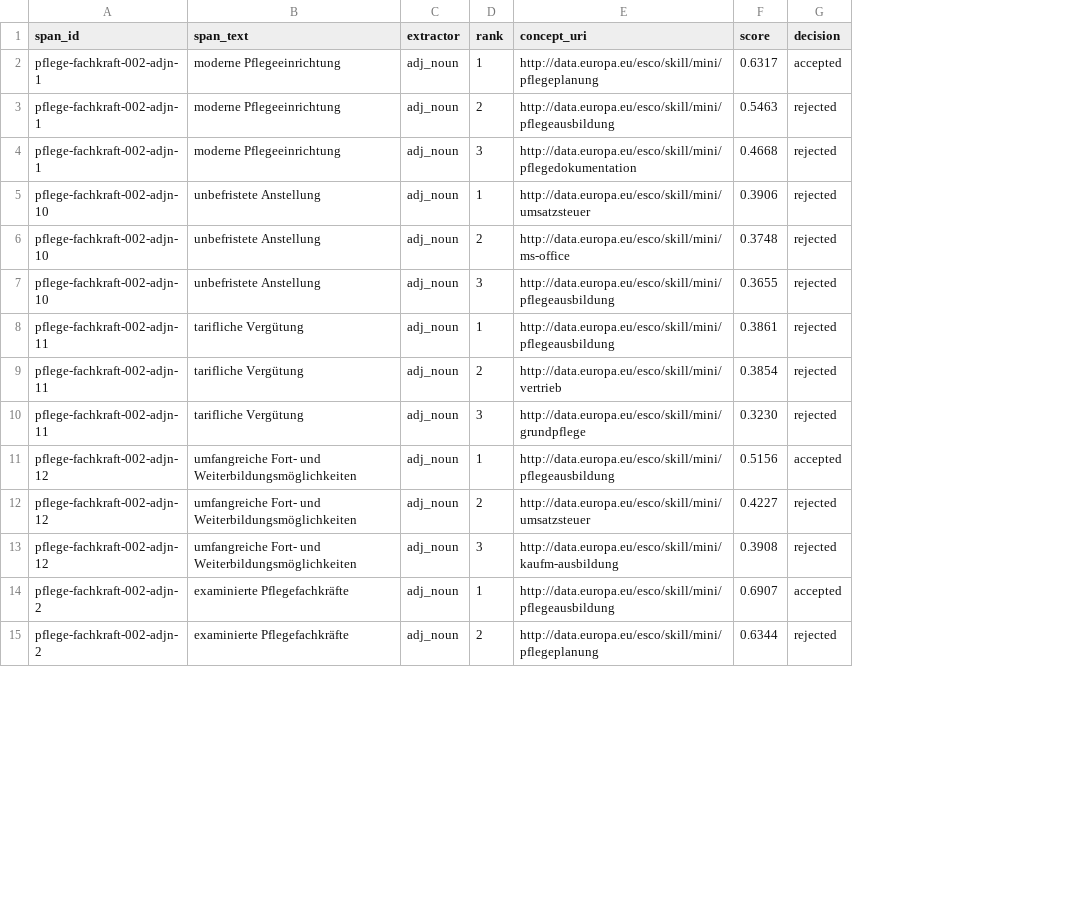
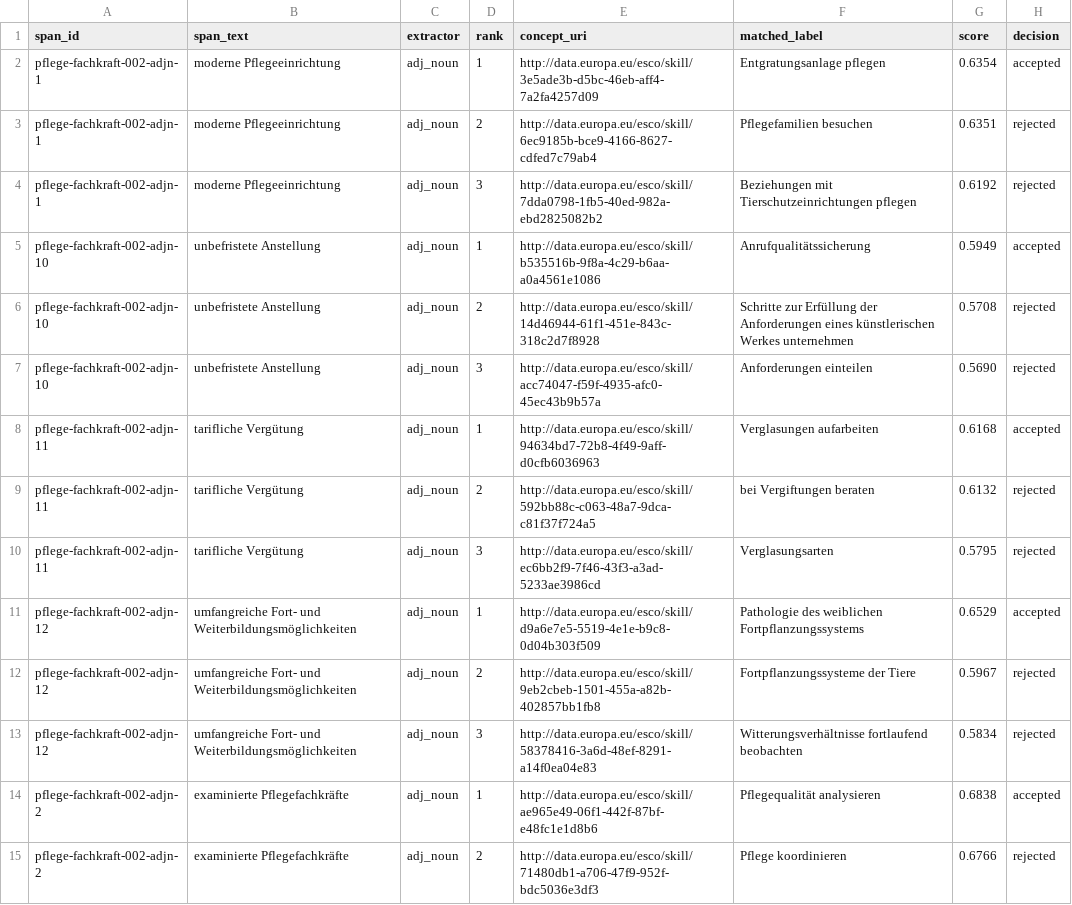
Before and after one commit to Sitzlic/hrqde-pipeline-c, a CSV file: examples/pflege-fachkraft-002_mappings.csv, drawn as a sheet; only a part is shown; addresses are those after the commit; the diff covers the shown part only; the diff names each change by its address in the sheet, - before the commit and + after, or states it on an @@ line.

Commit message:
Beispiel mit vollem ESCO-Index regeneriert
Echte ESCO-URIs statt Mini-Stubs, refersToOccupation/DQR aus dem
finalen Stand.

```diff
--- a/examples/pflege-fachkraft-002_mappings.csv
+++ b/examples/pflege-fachkraft-002_mappings.csv
+column F (matched_label), rows 2-15: Entgratungsanlage pflegen | Pflegefamilien besuchen | Beziehungen mit Tierschutzeinrichtungen pflegen | Anrufqualitätssicherung | Schritte zur Erfüllung der Anforderungen eines künstlerischen Werkes unternehmen | Anforderungen einteilen | Verglasungen aufarbeiten | bei Vergiftungen beraten | Verglasungsarten | Pathologie des weiblichen Fortpflanzungssystems | Fortpflanzungssysteme der Tiere | Witterungsverhältnisse fortlaufend beobachten | Pflegequalität analysieren | Pflege koordinieren
-E2 (concept_uri): http://data.europa.eu/esco/skill/mini/pflegeplanung
+E2 (concept_uri): http://data.europa.eu/esco/skill/3e5ade3b-d5bc-46eb-aff4-7a2fa4257d09
-G2 (score): 0.6317
+G2 (score): 0.6354
-E3 (concept_uri): http://data.europa.eu/esco/skill/mini/pflegeausbildung
+E3 (concept_uri): http://data.europa.eu/esco/skill/6ec9185b-bce9-4166-8627-cdfed7c79ab4
-G3 (score): 0.5463
+G3 (score): 0.6351
-E4 (concept_uri): http://data.europa.eu/esco/skill/mini/pflegedokumentation
+E4 (concept_uri): http://data.europa.eu/esco/skill/7dda0798-1fb5-40ed-982a-ebd2825082b2
-G4 (score): 0.4668
+G4 (score): 0.6192
-E5 (concept_uri): http://data.europa.eu/esco/skill/mini/umsatzsteuer
+E5 (concept_uri): http://data.europa.eu/esco/skill/b535516b-9f8a-4c29-b6aa-a0a4561e1086
-G5 (score): 0.3906
+G5 (score): 0.5949
-H5 (decision): rejected
+H5 (decision): accepted
-E6 (concept_uri): http://data.europa.eu/esco/skill/mini/ms-office
+E6 (concept_uri): http://data.europa.eu/esco/skill/14d46944-61f1-451e-843c-318c2d7f8928
-G6 (score): 0.3748
+G6 (score): 0.5708
-E7 (concept_uri): http://data.europa.eu/esco/skill/mini/pflegeausbildung
+E7 (concept_uri): http://data.europa.eu/esco/skill/acc74047-f59f-4935-afc0-45ec43b9b57a
-G7 (score): 0.3655
+G7 (score): 0.5690
-E8 (concept_uri): http://data.europa.eu/esco/skill/mini/pflegeausbildung
+E8 (concept_uri): http://data.europa.eu/esco/skill/94634bd7-72b8-4f49-9aff-d0cfb6036963
-G8 (score): 0.3861
+G8 (score): 0.6168
-H8 (decision): rejected
+H8 (decision): accepted
-E9 (concept_uri): http://data.europa.eu/esco/skill/mini/vertrieb
+E9 (concept_uri): http://data.europa.eu/esco/skill/592bb88c-c063-48a7-9dca-c81f37f724a5
-G9 (score): 0.3854
+G9 (score): 0.6132
-E10 (concept_uri): http://data.europa.eu/esco/skill/mini/grundpflege
+E10 (concept_uri): http://data.europa.eu/esco/skill/ec6bb2f9-7f46-43f3-a3ad-5233ae3986cd
-G10 (score): 0.3230
+G10 (score): 0.5795
-E11 (concept_uri): http://data.europa.eu/esco/skill/mini/pflegeausbildung
+E11 (concept_uri): http://data.europa.eu/esco/skill/d9a6e7e5-5519-4e1e-b9c8-0d04b303f509
-G11 (score): 0.5156
+G11 (score): 0.6529
-E12 (concept_uri): http://data.europa.eu/esco/skill/mini/umsatzsteuer
+E12 (concept_uri): http://data.europa.eu/esco/skill/9eb2cbeb-1501-455a-a82b-402857bb1fb8
-G12 (score): 0.4227
+G12 (score): 0.5967
-E13 (concept_uri): http://data.europa.eu/esco/skill/mini/kaufm-ausbildung
+E13 (concept_uri): http://data.europa.eu/esco/skill/58378416-3a6d-48ef-8291-a14f0ea04e83
-G13 (score): 0.3908
+G13 (score): 0.5834
-E14 (concept_uri): http://data.europa.eu/esco/skill/mini/pflegeausbildung
+E14 (concept_uri): http://data.europa.eu/esco/skill/ae965e49-06f1-442f-87bf-e48fc1e1d8b6
-G14 (score): 0.6907
+G14 (score): 0.6838
-E15 (concept_uri): http://data.europa.eu/esco/skill/mini/pflegeplanung
+E15 (concept_uri): http://data.europa.eu/esco/skill/71480db1-a706-47f9-952f-bdc5036e3df3
-G15 (score): 0.6344
+G15 (score): 0.6766
```
Also changed, not shown: 123 edited cells elsewhere in this file, 2 other files.
